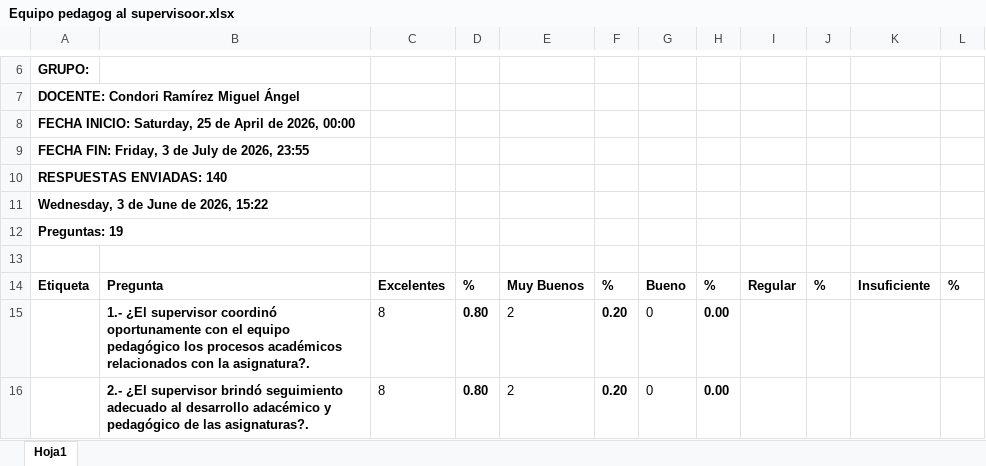
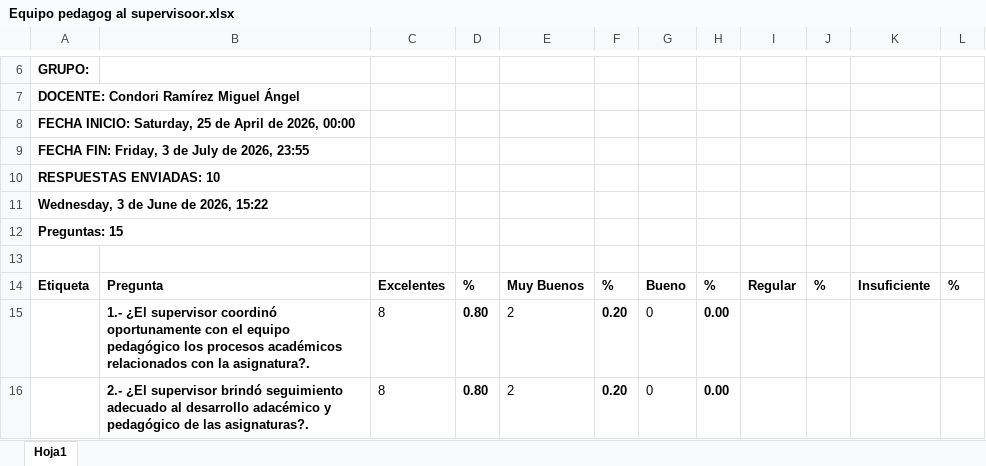
Before and after one commit to Connasshei/Encuestas-de-Satisfacci-n, an Excel workbook: Encuestas de Satisfacción/Supervisor ev. por el equipo Pedagógico/Equipo pedagog al supervisoor.xlsx, sheet Hoja1, drawn as a sheet; only a part is shown, gaps mark what is left out; values as stored, in another font and other column widths than the file's, no borders; the diff names each change by its address in the sheet, - before the commit and + after, or states it on an @@ line.

```diff
--- a/Encuestas de Satisfacción/Supervisor ev. por el equipo Pedagógico/Equipo pedagog al supervisoor.xlsx (sheet Hoja1)
+++ b/Encuestas de Satisfacción/Supervisor ev. por el equipo Pedagógico/Equipo pedagog al supervisoor.xlsx (sheet Hoja1)
-A10: RESPUESTAS ENVIADAS: 140
+A10: RESPUESTAS ENVIADAS: 10
-A12: Preguntas: 19
+A12: Preguntas: 15
```
Also changed, not shown: Encuestas de Satisfacción/Asignatura ev. por el Docente/Docente a asignatura.xlsx, Encuestas de Satisfacción/Docente ev. por el Equipo de la Carrera/Equipo de la carrera al Docente.xlsx, 14 other files.
